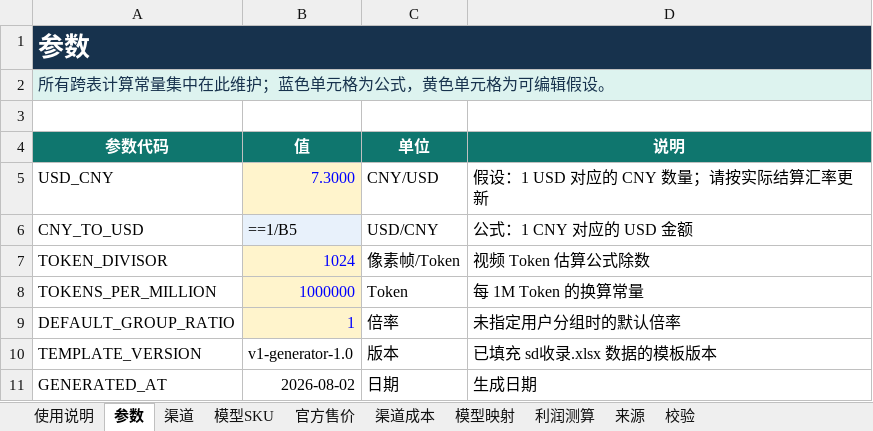
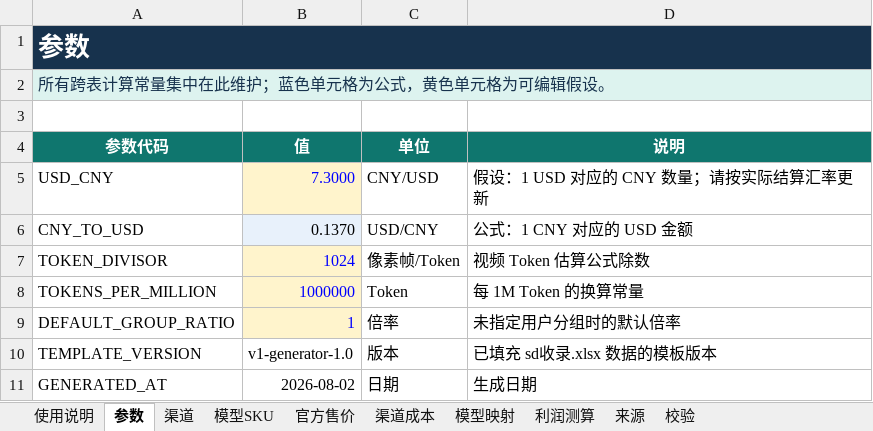
Before and after one commit to MinorBoy/new-api, an Excel workbook: web/src/channel-config-converter/__fixtures__/channel-config-v1-corrected.xlsx, sheet 参数, drawn as a sheet; values as stored, in another font and other column widths than the file's, no borders; formulas without a stored value are shown as written; the diff names each change by its address in the sheet, - before the commit and + after, or states it on an @@ line.

```diff
--- a/web/src/channel-config-converter/__fixtures__/channel-config-v1-corrected.xlsx (sheet 参数)
+++ b/web/src/channel-config-converter/__fixtures__/channel-config-v1-corrected.xlsx (sheet 参数)
-B6 (值): ==1/B5
+B6 (值): 0.1370
```
Also changed, not shown: sheet 利润测算, sheet 渠道成本, sheet 模型映射, sheet 官方售价, sheet 来源, sheet 渠道, 1 more sheet, hidden cells, 32 other files.
